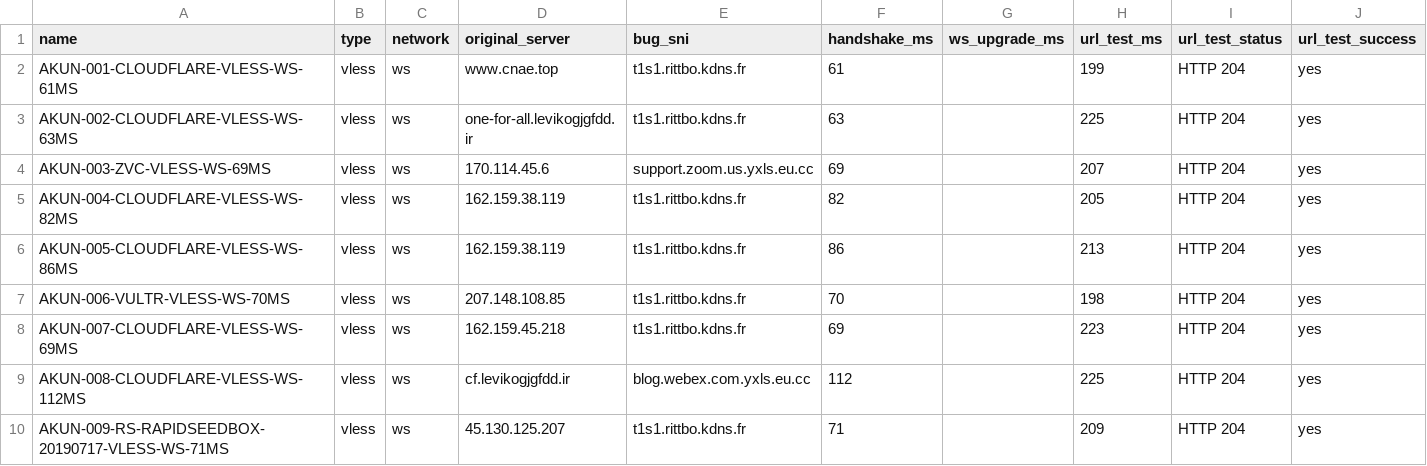
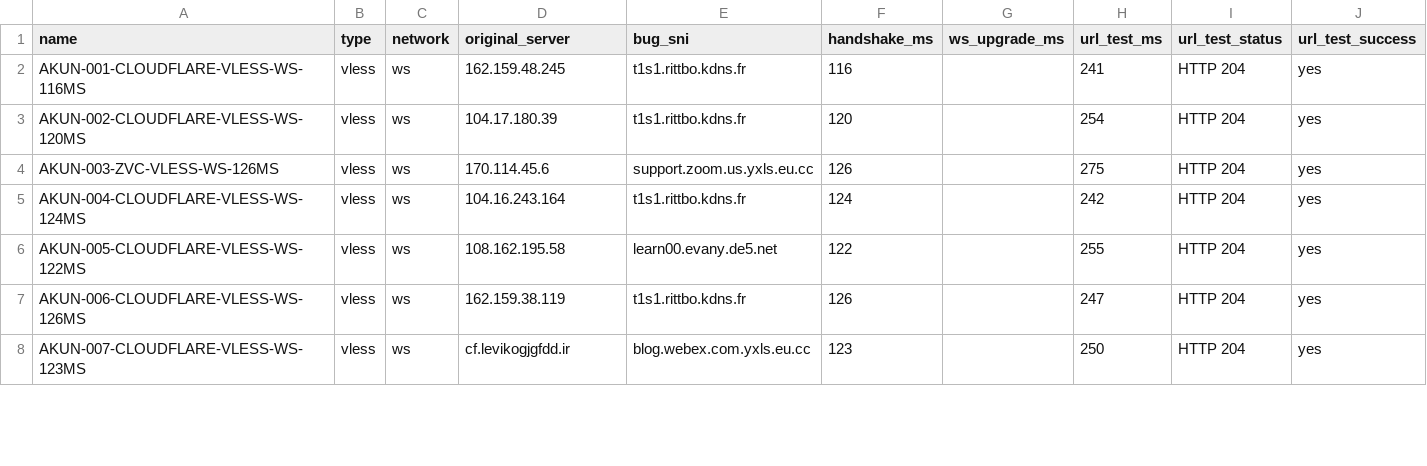
Before and after one commit to adiorany3/ConvertYAML, a CSV file: urltest_report.csv, drawn as a sheet; only a part is shown; the diff covers the shown part only.

```diff
--- a/urltest_report.csv
+++ b/urltest_report.csv
@@ -1,10 +1,8 @@
 name,type,network,original_server,bug_sni,handshake_ms,ws_upgrade_ms,url_test_ms,url_test_status,url_test_success
-AKUN-001-CLOUDFLARE-VLESS-WS-61MS,vless,ws,www.cnae.top,t1s1.rittbo.kdns.fr,61,,199,HTTP 204,yes
-AKUN-002-CLOUDFLARE-VLESS-WS-63MS,vless,ws,one-for-all.levikogjgfdd.ir,t1s1.rittbo.kdns.fr,63,,225,HTTP 204,yes
-AKUN-003-ZVC-VLESS-WS-69MS,vless,ws,170.114.45.6,support.zoom.us.yxls.eu.cc,69,,207,HTTP 204,yes
-AKUN-004-CLOUDFLARE-VLESS-WS-82MS,vless,ws,162.159.38.119,t1s1.rittbo.kdns.fr,82,,205,HTTP 204,yes
-AKUN-005-CLOUDFLARE-VLESS-WS-86MS,vless,ws,162.159.38.119,t1s1.rittbo.kdns.fr,86,,213,HTTP 204,yes
-AKUN-006-VULTR-VLESS-WS-70MS,vless,ws,207.148.108.85,t1s1.rittbo.kdns.fr,70,,198,HTTP 204,yes
-AKUN-007-CLOUDFLARE-VLESS-WS-69MS,vless,ws,162.159.45.218,t1s1.rittbo.kdns.fr,69,,223,HTTP 204,yes
-AKUN-008-CLOUDFLARE-VLESS-WS-112MS,vless,ws,cf.levikogjgfdd.ir,blog.webex.com.yxls.eu.cc,112,,225,HTTP 204,yes
-AKUN-009-RS-RAPIDSEEDBOX-20190717-VLESS-WS-71MS,vless,ws,45.130.125.207,t1s1.rittbo.kdns.fr,71,,209,HTTP 204,yes
+AKUN-001-CLOUDFLARE-VLESS-WS-116MS,vless,ws,162.159.48.245,t1s1.rittbo.kdns.fr,116,,241,HTTP 204,yes
+AKUN-002-CLOUDFLARE-VLESS-WS-120MS,vless,ws,104.17.180.39,t1s1.rittbo.kdns.fr,120,,254,HTTP 204,yes
+AKUN-003-ZVC-VLESS-WS-126MS,vless,ws,170.114.45.6,support.zoom.us.yxls.eu.cc,126,,275,HTTP 204,yes
+AKUN-004-CLOUDFLARE-VLESS-WS-124MS,vless,ws,104.16.243.164,t1s1.rittbo.kdns.fr,124,,242,HTTP 204,yes
+AKUN-005-CLOUDFLARE-VLESS-WS-122MS,vless,ws,108.162.195.58,learn00.evany.de5.net,122,,255,HTTP 204,yes
+AKUN-006-CLOUDFLARE-VLESS-WS-126MS,vless,ws,162.159.38.119,t1s1.rittbo.kdns.fr,126,,247,HTTP 204,yes
+AKUN-007-CLOUDFLARE-VLESS-WS-123MS,vless,ws,cf.levikogjgfdd.ir,blog.webex.com.yxls.eu.cc,123,,250,HTTP 204,yes
```
Also changed, not shown: 4 added rows, 2 removed rows and 63 edited cells elsewhere in this file, nekobox_test_report.csv, openclash_auto_report.csv, 10 other files.
